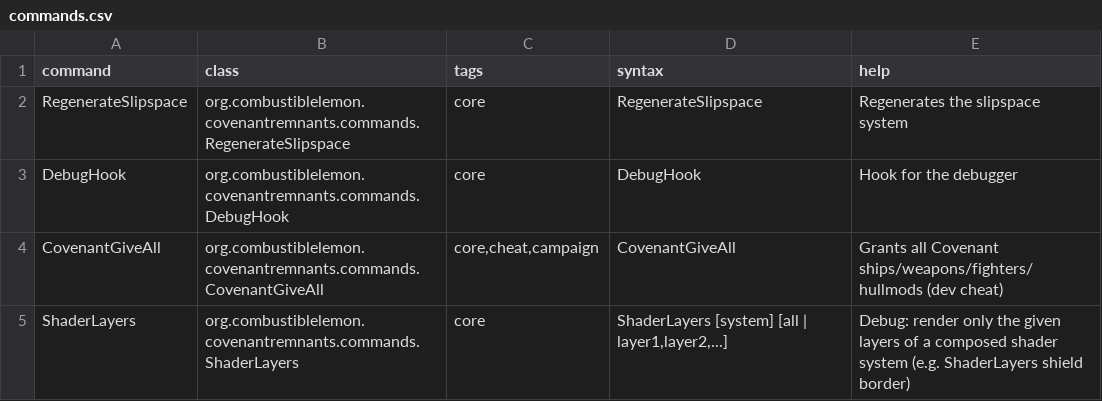
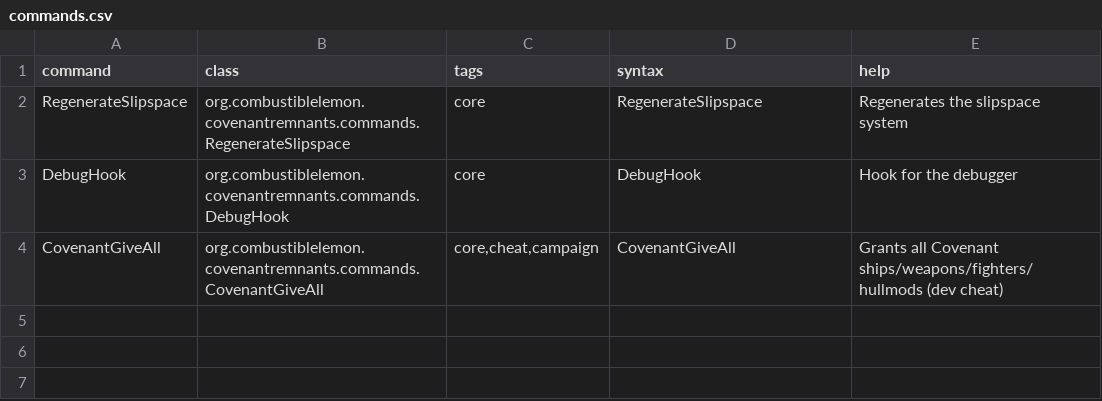
Before and after one commit to Combustiblemon/Covenant-Remnants, a CSV file: data/console/commands.csv, drawn as a sheet.

Commit message:
Refactor shield debug mode handling and improve shader composition
- Moved debug mode check inside `debug_check()` to prevent referencing layer uniforms in the shader footer.
- Updated `debug_check()` to return early if debug mode is not active, simplifying debug rendering logic.
- Added checks for debug mode in the shader to ensure proper functionality without unnecessary uniform declarations.

Enhance shield functionality and performance

- Implemented a new shield regeneration mechanic that pauses regeneration upon taking damage, then reduces the rate for a short duration.
- Adjusted `CovenantShield` to reflect new regeneration parameters in the description.
- Updated `SlipspaceTuning` hullmod to apply effects based on the presence of the Slipspace Drive hullmod, allowing broader applicability.
- Verified and fixed issues with shield stats sharing across multiple ships, ensuring independent shield states.

Documentation and planning updates

- Updated architecture and planning documents to reflect changes in dependencies and project structure.
- Completed migration of legacy content IDs to the new naming convention, ensuring consistency across the mod.
- Added detailed in-game test pass documentation to track verification results and fixes made during testing.

```diff
--- a/data/console/commands.csv
+++ b/data/console/commands.csv
@@ -4,2 +4 @@ DebugHook,org.combustiblelemon.covenantremnants.commands.DebugHook,core,DebugHoo
 CovenantGiveAll,org.combustiblelemon.covenantremnants.commands.CovenantGiveAll,"core,cheat,campaign",CovenantGiveAll,Grants all Covenant ships/weapons/fighters/hullmods (dev cheat)
-ShaderLayers,org.combustiblelemon.covenantremnants.commands.ShaderLayers,core,"ShaderLayers [system] [all | layer1,layer2,...]",Debug: render only the given layers of a composed shader system (e.g. ShaderLayers shield border)
```
Also changed, not shown: data/hullmods/hull_mods.csv, 37 other files.
